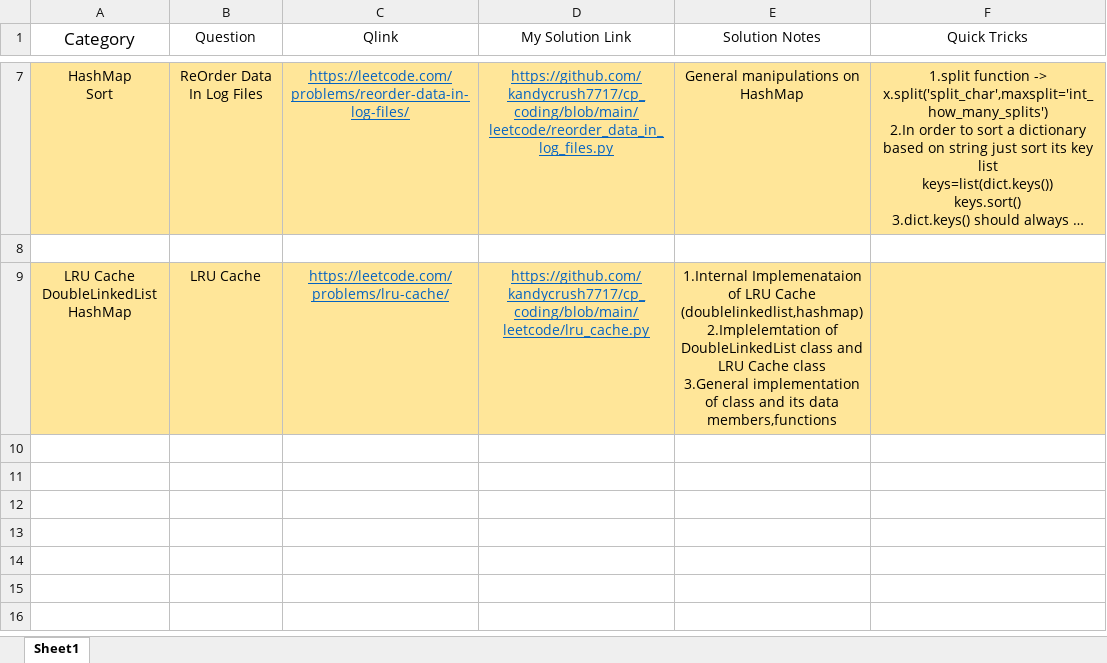
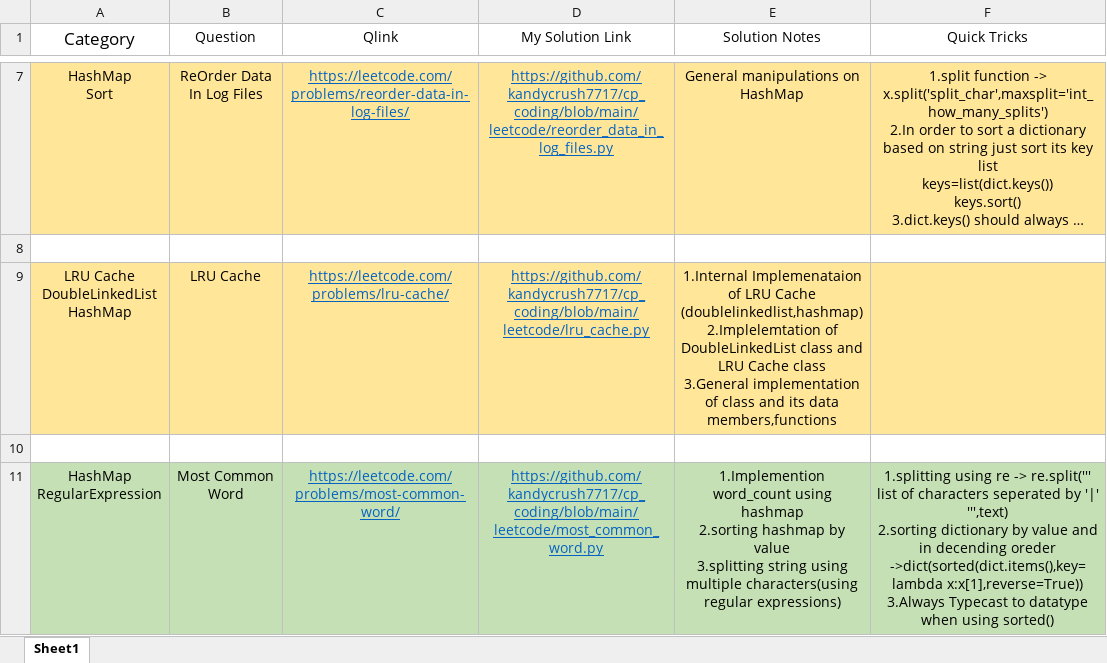
Before and after one commit to kandycrush7717/cp_coding, an Excel workbook: Review_notes.xlsx, sheet Sheet1, drawn as a sheet; only a part is shown, gaps mark what is left out; long unchanged cells end in …; values as stored, in another font and other column widths than the file's, no borders; ↵ is a line break in a cell; the diff names each change by its address in the sheet, - before the commit and + after, or states it on an @@ line.

Commit message:
updated notes

```diff
--- a/Review_notes.xlsx (sheet Sheet1)
+++ b/Review_notes.xlsx (sheet Sheet1)
+row 10: (empty)
+row 11: HashMap ↵ RegularExpression | Most Common Word | https://leetcode.com/problems/most-common-word/ | https://github.com/kandycrush7717/cp_coding/blob/main/leetcode/most_common_word.py | 1.Implemention word_count using hashmap ↵ 2.sorting hashmap by value ↵ 3.splitting string using multiple characters(using regular expressions) | 1.splitting using re -> re.split(''' list of characters seperated by '|' ''',text) ↵ 2.sorting dictionary by value and in decending oreder ->dict(sorted(dict.items(),key=lambda x:x[1],reverse=True)) ↵ 3.Always Typecast to datatype when using sorted()
```
